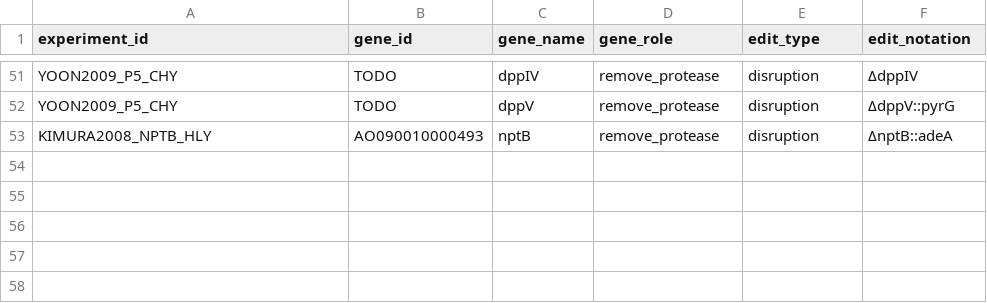
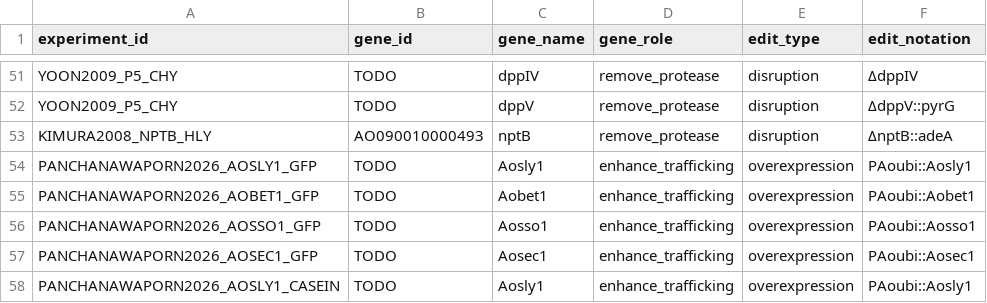
Before and after one commit to thedstrat/aoryzae-secretion-benchmark, a CSV file: data/experiment_genes.csv, drawn as a sheet; only a part is shown, gaps mark what is left out.

```diff
--- a/data/experiment_genes.csv
+++ b/data/experiment_genes.csv
@@ -53 +53,6 @@ YOON2009_P5_CHY,TODO,dppV,remove_protease,disruption,ΔdppV::pyrG
 KIMURA2008_NPTB_HLY,AO090010000493,nptB,remove_protease,disruption,ΔnptB::adeA
+PANCHANAWAPORN2026_AOSLY1_GFP,TODO,Aosly1,enhance_trafficking,overexpression,PAoubi::Aosly1
+PANCHANAWAPORN2026_AOBET1_GFP,TODO,Aobet1,enhance_trafficking,overexpression,PAoubi::Aobet1
+PANCHANAWAPORN2026_AOSSO1_GFP,TODO,Aosso1,enhance_trafficking,overexpression,PAoubi::Aosso1
+PANCHANAWAPORN2026_AOSEC1_GFP,TODO,Aosec1,enhance_trafficking,overexpression,PAoubi::Aosec1
+PANCHANAWAPORN2026_AOSLY1_CASEIN,TODO,Aosly1,enhance_trafficking,overexpression,PAoubi::Aosly1
```
Also changed, not shown: data/experiments.csv, data/outcomes.csv, 2 other files.
